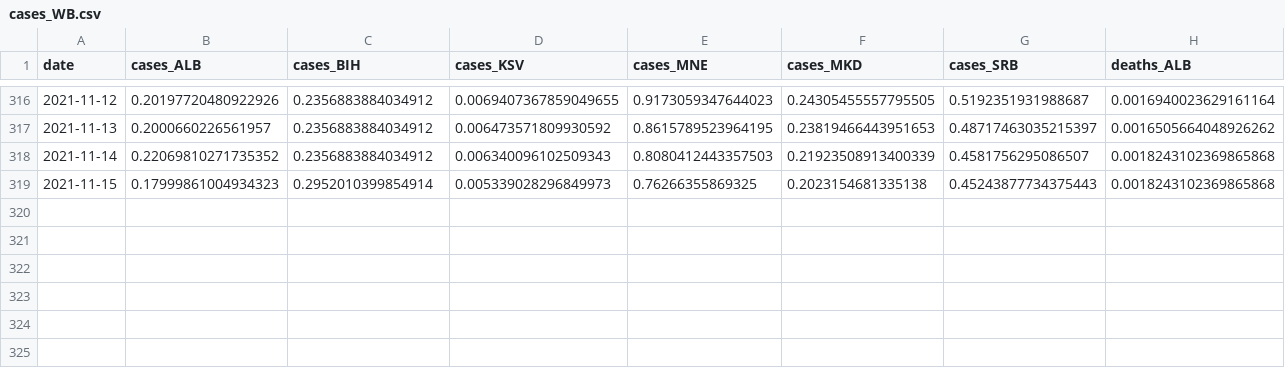
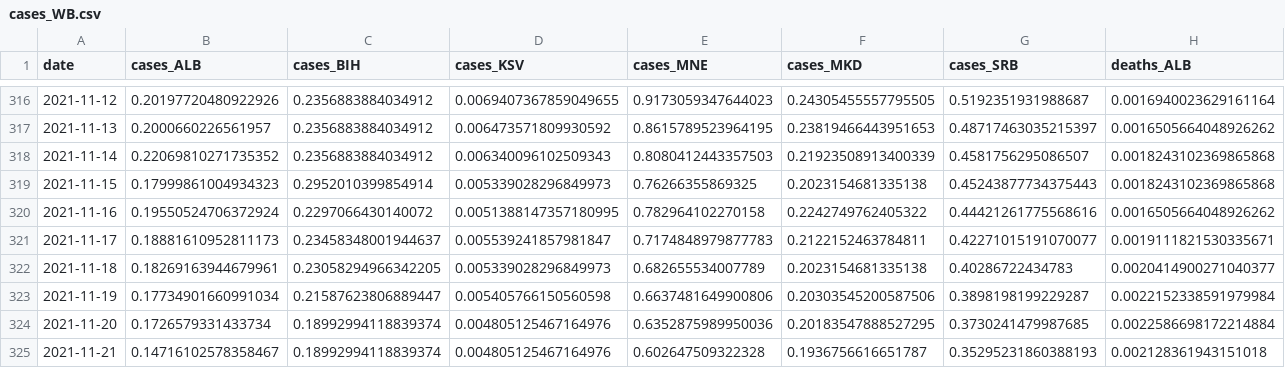
Before and after one commit to fqroldan/fqroldan.github.io, a CSV file: resources/Covid_df/cases_WB.csv, drawn as a sheet; only a part is shown, gaps mark what is left out; rows hold the shown columns only; the diff names each change by its address in the sheet, - before the commit and + after, or states it on an @@ line.

Commit message:
updated covid trackers

```diff
--- a/resources/Covid_df/cases_WB.csv
+++ b/resources/Covid_df/cases_WB.csv
+row 320: 2021-11-16 | 0.19550524706372924 | 0.2297066430140072 | 0.0051388147357180995 | 0.782964102270158 | 0.2242749762405322 | 0.44421261775568616 | 0.0016505664048926262
+row 321: 2021-11-17 | 0.18881610952811173 | 0.23458348001944637 | 0.005539241857981847 | 0.7174848979877783 | 0.2122152463784811 | 0.42271015191070077 | 0.0019111821530335671
+row 322: 2021-11-18 | 0.18269163944679961 | 0.23058294966342205 | 0.005339028296849973 | 0.682655534007789 | 0.2023154681335138 | 0.40286722434783 | 0.0020414900271040377
+row 323: 2021-11-19 | 0.17734901660991034 | 0.21587623806889447 | 0.005405766150560598 | 0.6637481649900806 | 0.20303545200587506 | 0.3898198199229287 | 0.0022152338591979984
+row 324: 2021-11-20 | 0.1726579331433734 | 0.18992994118839374 | 0.004805125467164976 | 0.6352875989950036 | 0.20183547888527295 | 0.3730241479987685 | 0.0022586698172214884
+row 325: 2021-11-21 | 0.14716102578358467 | 0.18992994118839374 | 0.004805125467164976 | 0.602647509322328 | 0.1936756616651787 | 0.35295231860388193 | 0.002128361943151018
```
Also changed, not shown: resources/Covid_df/vax_WB.csv, 6 other files.
